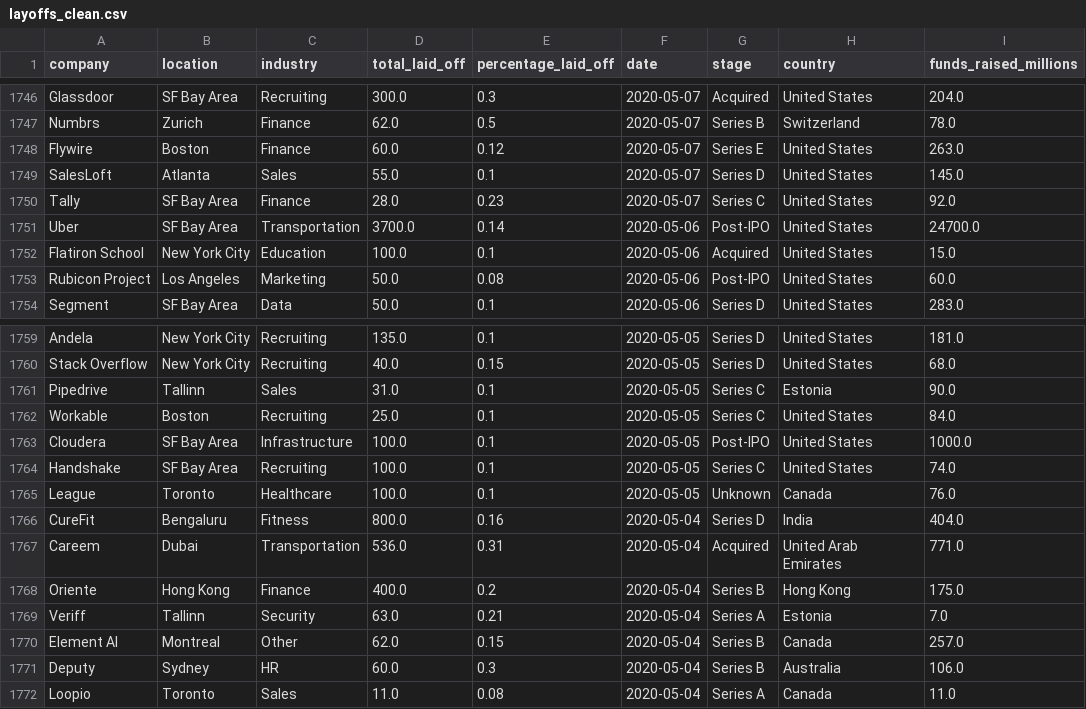
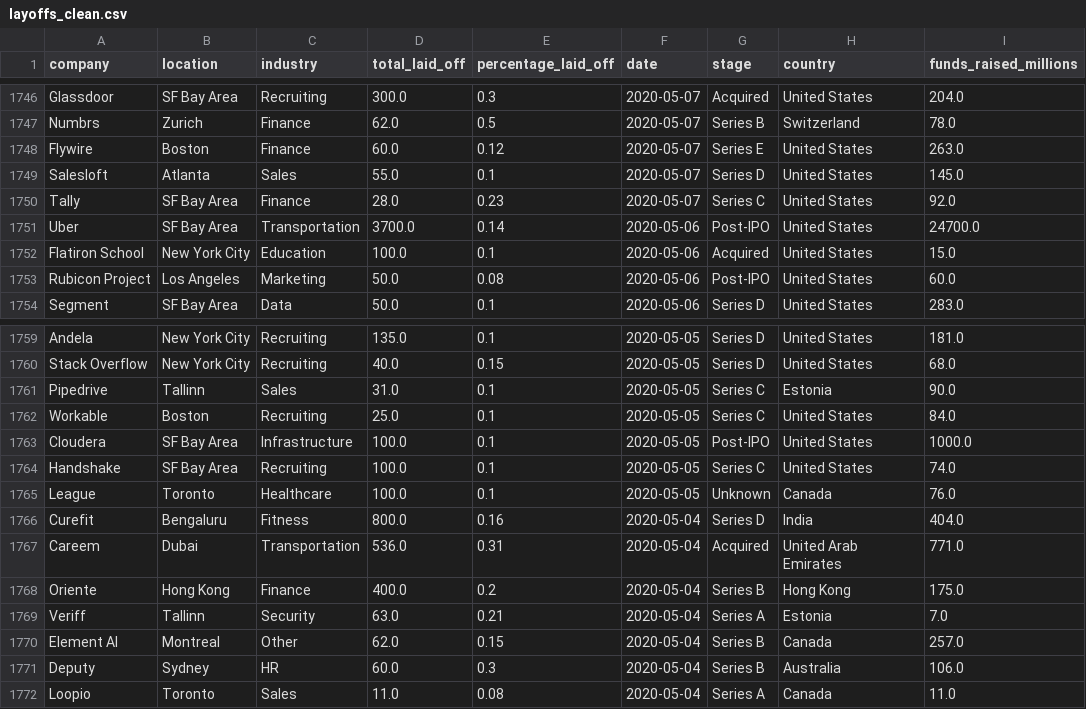
Before and after one commit to giottomillan/layoffs, a CSV file: Data_clean/layoffs_clean.csv (was Data/layoffs_clean.csv), drawn as a sheet; only a part is shown, gaps mark what is left out; the diff covers the shown part only.

```diff
--- a/Data/layoffs_clean.csv
+++ b/Data_clean/layoffs_clean.csv
@@ -1748,3 +1748,3 @@ Numbrs,Zurich,Finance,62.0,0.5,2020-05-07,Series B,Switzerland,78.0
 Flywire,Boston,Finance,60.0,0.12,2020-05-07,Series E,United States,263.0
-SalesLoft,Atlanta,Sales,55.0,0.1,2020-05-07,Series D,United States,145.0
+Salesloft,Atlanta,Sales,55.0,0.1,2020-05-07,Series D,United States,145.0
 Tally,SF Bay Area,Finance,28.0,0.23,2020-05-07,Series C,United States,92.0
@@ -1765,3 +1765,3 @@ Handshake,SF Bay Area,Recruiting,100.0,0.1,2020-05-05,Series C,United States,74.
 League,Toronto,Healthcare,100.0,0.1,2020-05-05,Unknown,Canada,76.0
-CureFit,Bengaluru,Fitness,800.0,0.16,2020-05-04,Series D,India,404.0
+Curefit,Bengaluru,Fitness,800.0,0.16,2020-05-04,Series D,India,404.0
 Careem,Dubai,Transportation,536.0,0.31,2020-05-04,Acquired,United Arab Emirates,771.0
```
Also changed, not shown: 6 edited cells elsewhere in this file.
